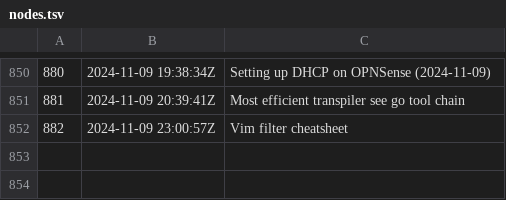
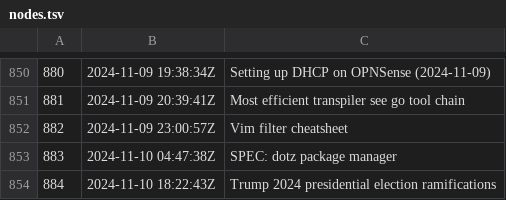
Before and after one commit to jlrickert/zet, a TSV file: docs/dex/nodes.tsv, drawn as a sheet; only a part is shown, gaps mark what is left out; the diff names each change by its address in the sheet, - before the commit and + after, or states it on an @@ line.

Commit message:
Trump 2024 presidential election ramifications

```diff
--- a/docs/dex/nodes.tsv
+++ b/docs/dex/nodes.tsv
+row 853: 883 | 2024-11-10 04:47:38Z | SPEC: dotz package manager
+row 854: 884 | 2024-11-10 18:22:43Z | Trump 2024 presidential election ramifications
```
Also changed, not shown: 7 other files.
